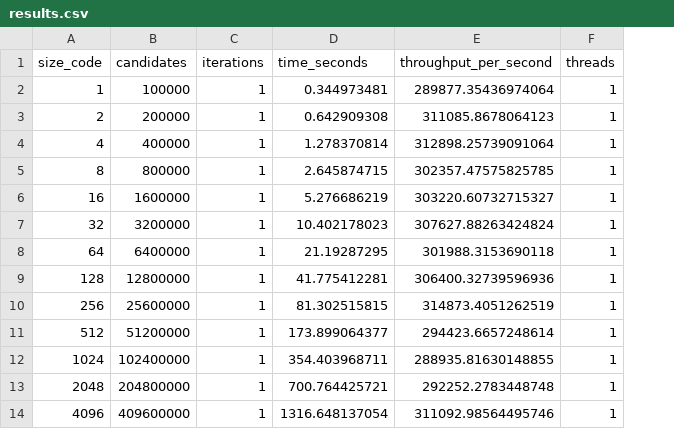
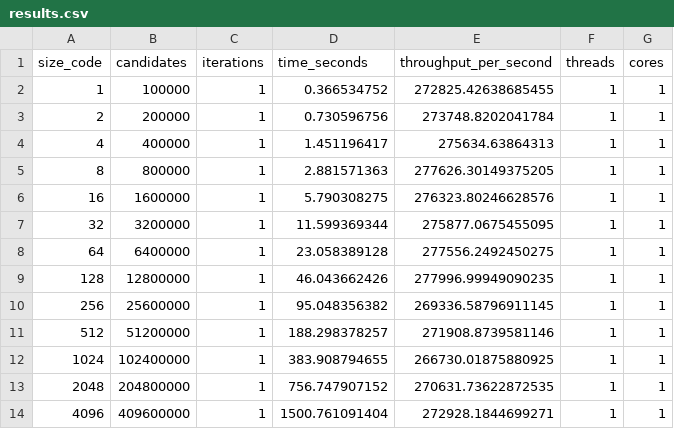
Before and after one commit to Dauxdu/pp-2026, a CSV file: results/seq/results.csv, drawn as a sheet; the diff names each change by its address in the sheet, - before the commit and + after, or states it on an @@ line.

```diff
--- a/results/seq/results.csv
+++ b/results/seq/results.csv
+column G (cores), rows 2-14: all 1
-D2 (time_seconds): 0.344973481
+D2 (time_seconds): 0.366534752
-E2 (throughput_per_second): 289877.35436974064
+E2 (throughput_per_second): 272825.42638685455
-D3 (time_seconds): 0.642909308
+D3 (time_seconds): 0.730596756
-E3 (throughput_per_second): 311085.8678064123
+E3 (throughput_per_second): 273748.8202041784
-D4 (time_seconds): 1.278370814
+D4 (time_seconds): 1.451196417
-E4 (throughput_per_second): 312898.25739091064
+E4 (throughput_per_second): 275634.63864313
-D5 (time_seconds): 2.645874715
+D5 (time_seconds): 2.881571363
-E5 (throughput_per_second): 302357.47575825785
+E5 (throughput_per_second): 277626.30149375205
-D6 (time_seconds): 5.276686219
+D6 (time_seconds): 5.790308275
-E6 (throughput_per_second): 303220.60732715327
+E6 (throughput_per_second): 276323.80246628576
-D7 (time_seconds): 10.402178023
+D7 (time_seconds): 11.599369344
-E7 (throughput_per_second): 307627.88263424824
+E7 (throughput_per_second): 275877.0675455095
-D8 (time_seconds): 21.19287295
+D8 (time_seconds): 23.058389128
-E8 (throughput_per_second): 301988.3153690118
+E8 (throughput_per_second): 277556.2492450275
-D9 (time_seconds): 41.775412281
+D9 (time_seconds): 46.043662426
-E9 (throughput_per_second): 306400.32739596936
+E9 (throughput_per_second): 277996.99949090235
-D10 (time_seconds): 81.302515815
+D10 (time_seconds): 95.048356382
-E10 (throughput_per_second): 314873.4051262519
+E10 (throughput_per_second): 269336.58796911145
-D11 (time_seconds): 173.899064377
+D11 (time_seconds): 188.298378257
-E11 (throughput_per_second): 294423.6657248614
+E11 (throughput_per_second): 271908.8739581146
-D12 (time_seconds): 354.403968711
+D12 (time_seconds): 383.908794655
-E12 (throughput_per_second): 288935.81630148855
+E12 (throughput_per_second): 266730.01875880925
-D13 (time_seconds): 700.764425721
+D13 (time_seconds): 756.747907152
-E13 (throughput_per_second): 292252.2783448748
+E13 (throughput_per_second): 270631.73622872535
-D14 (time_seconds): 1316.648137054
+D14 (time_seconds): 1500.761091404
-E14 (throughput_per_second): 311092.98564495746
+E14 (throughput_per_second): 272928.1844699271
```
Also changed, not shown: 17 other files.
